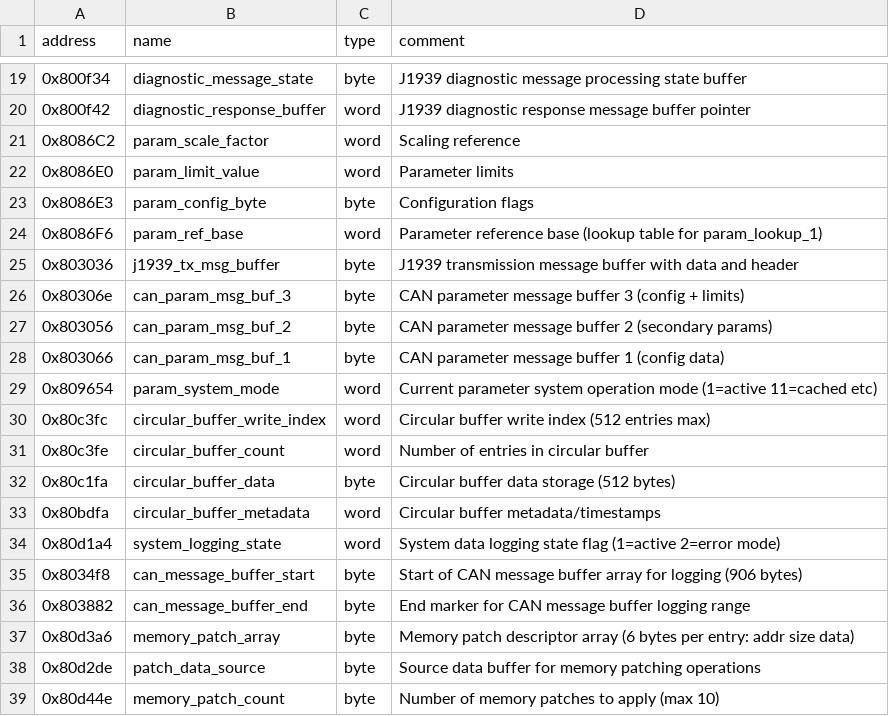
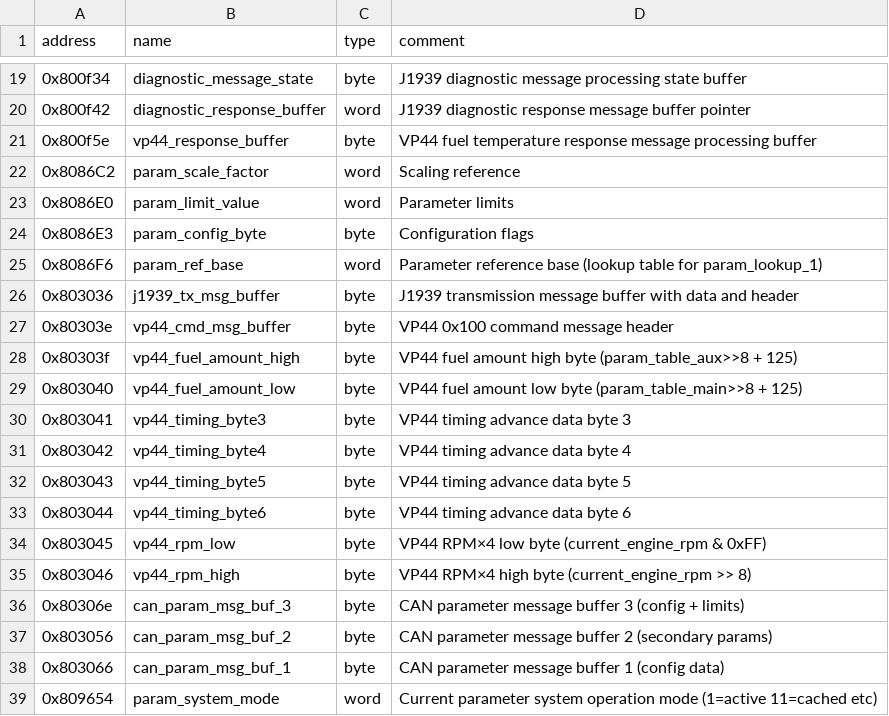
Before and after one commit to jlaustill/J90280.05.analysis, a CSV file: ghidra/CM550.rep/global_variables.csv, drawn as a sheet; only a part is shown, gaps mark what is left out; the shorter side is filled out with more unchanged rows; the diff names each change by its address in the sheet, - before the commit and + after, or states it on an @@ line.

Commit message:
found more vp44 message handling

```diff
--- a/ghidra/CM550.rep/global_variables.csv
+++ b/ghidra/CM550.rep/global_variables.csv
+row 21: 0x800f5e | vp44_response_buffer | byte | VP44 fuel temperature response message processing buffer
+row 27: 0x80303e | vp44_cmd_msg_buffer | byte | VP44 0x100 command message header
+row 28: 0x80303f | vp44_fuel_amount_high | byte | VP44 fuel amount high byte (param_table_aux>>8 + 125)
+row 29: 0x803040 | vp44_fuel_amount_low | byte | VP44 fuel amount low byte (param_table_main>>8 + 125)
+row 30: 0x803041 | vp44_timing_byte3 | byte | VP44 timing advance data byte 3
+row 31: 0x803042 | vp44_timing_byte4 | byte | VP44 timing advance data byte 4
+row 32: 0x803043 | vp44_timing_byte5 | byte | VP44 timing advance data byte 5
+row 33: 0x803044 | vp44_timing_byte6 | byte | VP44 timing advance data byte 6
+row 34: 0x803045 | vp44_rpm_low | byte | VP44 RPM×4 low byte (current_engine_rpm & 0xFF)
+row 35: 0x803046 | vp44_rpm_high | byte | VP44 RPM×4 high byte (current_engine_rpm >> 8)
```
Also changed, not shown: ghidra/CM550.rep/arrays.csv, ghidra/CM550.rep/constants.csv, 9 other files.
